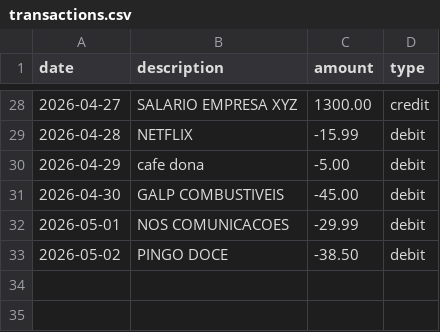
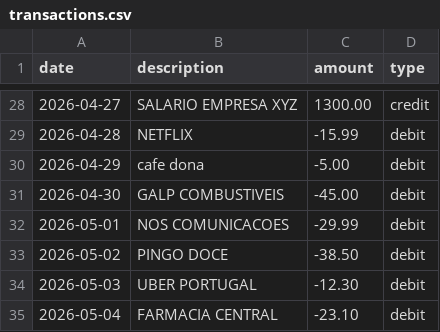
Before and after one commit to DanielaMarques-aut/finance-dashboard, a CSV file: data/transactions.csv, drawn as a sheet; only a part is shown, gaps mark what is left out.

Commit message:
Google Sheets integration — auto-writes summary, transactions, and category breakdown

```diff
--- a/data/transactions.csv
+++ b/data/transactions.csv
@@ -33 +33,3 @@ date,description,amount,type
 2026-05-02,PINGO DOCE,-38.50,debit
+2026-05-03,UBER PORTUGAL,-12.30,debit
+2026-05-04,FARMACIA CENTRAL,-23.10,debit
```
Also changed, not shown: 5 other files.
